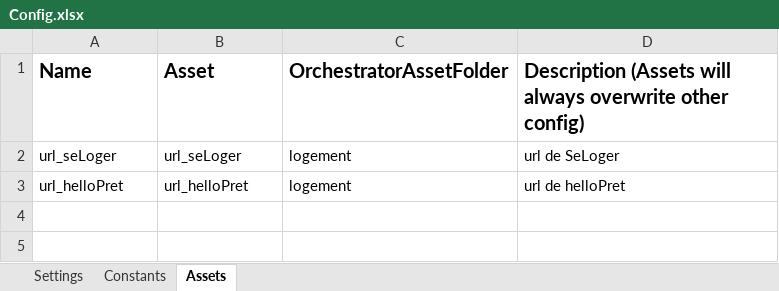
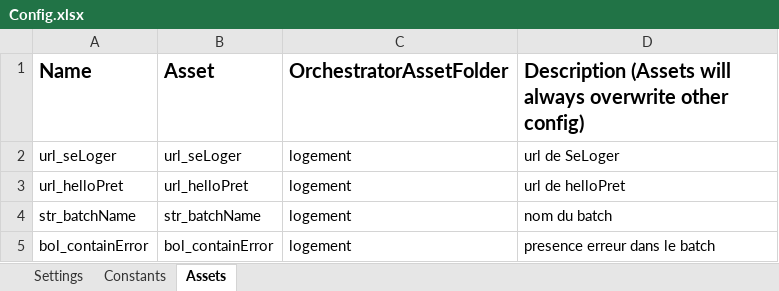
Before and after one commit to vincentsengel/AJC-RPA_Equipe3, an Excel workbook: 04-Dispatcher/Data/Config.xlsx, sheet Assets, drawn as a sheet; values as stored, in another font and other column widths than the file's, no borders; the diff names each change by its address in the sheet, - before the commit and + after, or states it on an @@ line.

Commit message:
etape intermediaire creation assets

```diff
--- a/04-Dispatcher/Data/Config.xlsx (sheet Assets)
+++ b/04-Dispatcher/Data/Config.xlsx (sheet Assets)
+row 4: str_batchName | str_batchName | logement | nom du batch
+row 5: bol_containError | bol_containError | logement | presence erreur dans le batch
```
Also changed, not shown: 11 other files.
